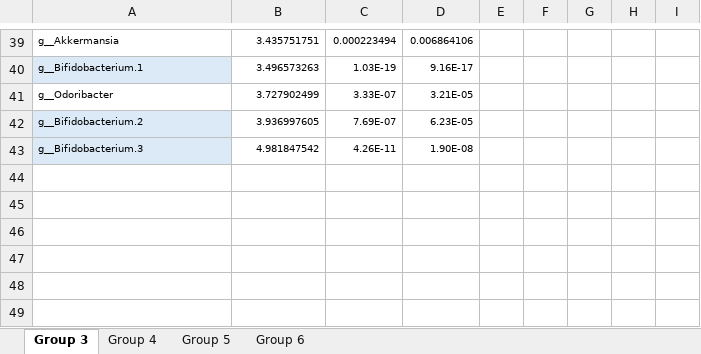
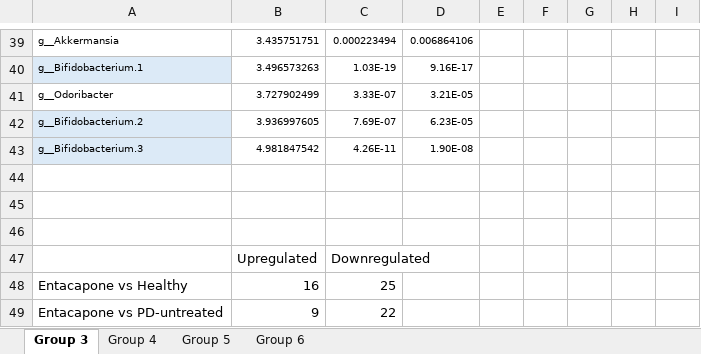
Before and after one commit to Xpado-star/MICB-475-Team-2, an Excel workbook: DESEq2/All_Genus_Comparisons.xlsx, sheet Group 3, drawn as a sheet; only a part is shown, gaps mark what is left out; values as stored, in another font and other column widths than the file's, no borders; the diff names each change by its address in the sheet, - before the commit and + after, or states it on an @@ line.

```diff
--- a/DESEq2/All_Genus_Comparisons.xlsx (sheet Group 3)
+++ b/DESEq2/All_Genus_Comparisons.xlsx (sheet Group 3)
+row 44: (empty)
+row 45: (empty)
+row 46: (empty)
+row 47:  | Upregulated | Downregulated
+row 48: Entacapone vs Healthy | 16 | 25
+row 49: Entacapone vs PD-untreated | 9 | 22
```
Also changed, not shown: sheet Group 6, sheet Group 4, sheet Group 5, 37 other files.
